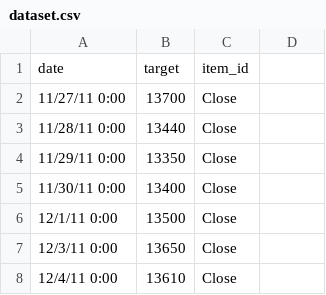
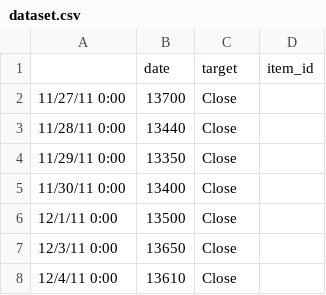
Before and after one commit to frznkrm/testdataset, a CSV file: dataset.csv, drawn as a sheet; only a part is shown; removed rows and columns are numbered as before the commit, all else as after; the diff names each change by its address in the sheet, - before the commit and + after, or states it on an @@ line.

Commit message:
Update dataset.csv

```diff
--- a/dataset.csv
+++ b/dataset.csv
-row 1: date | target | item_id
+row 1:  | date | target | item_id
```
